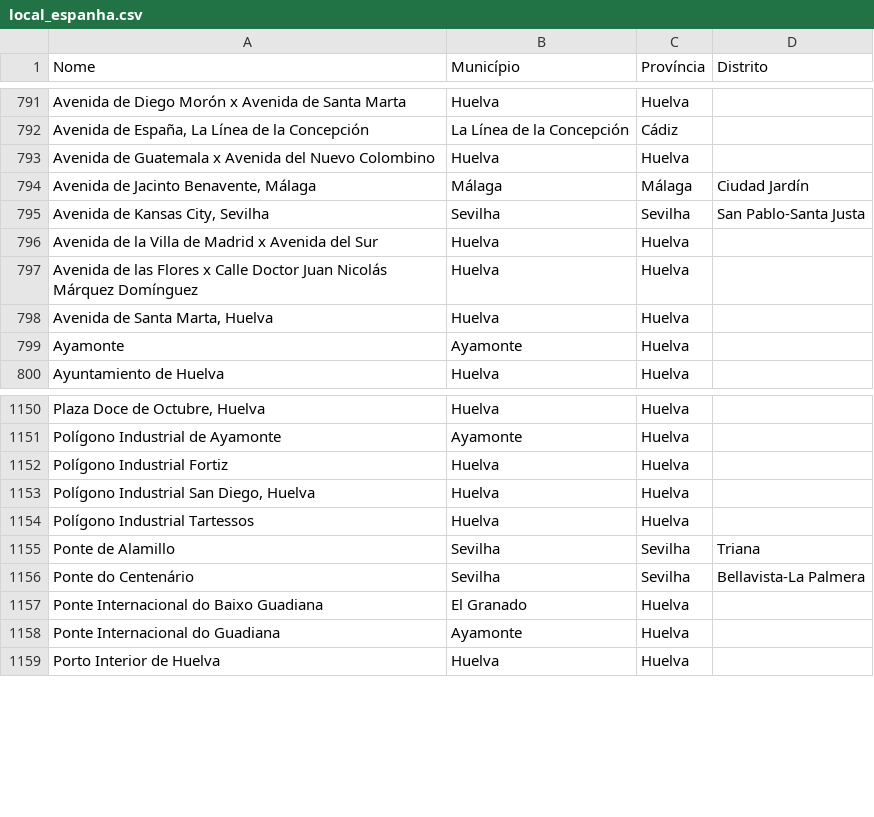
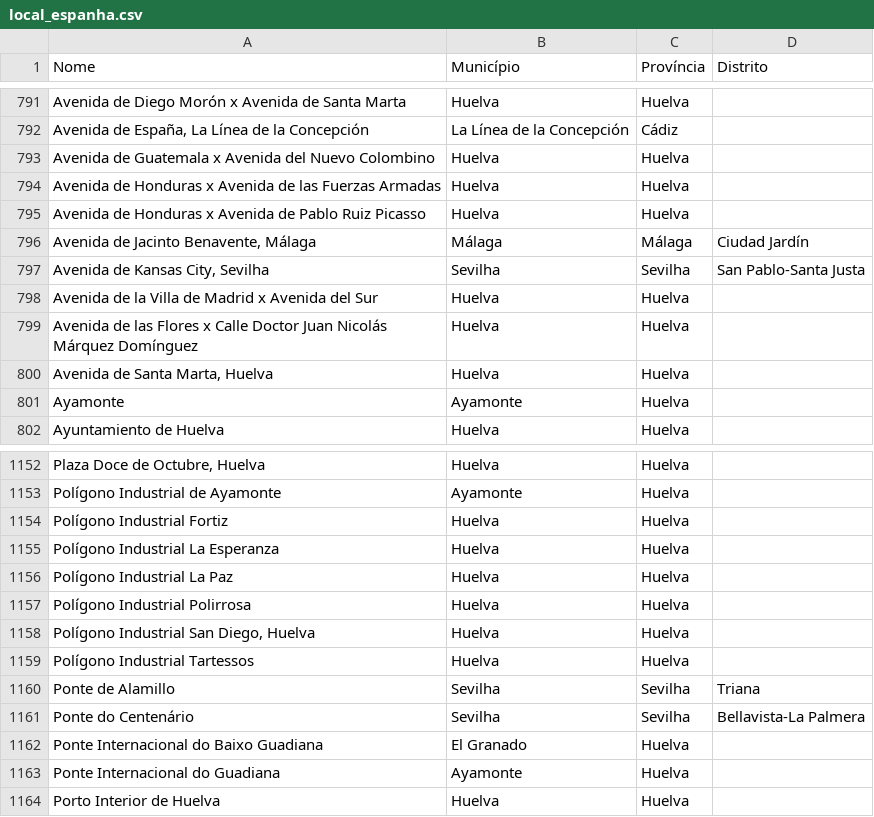
Before and after one commit to migueldgoncalves/Viajar, a CSV file: src/viajar/base_dados/local_espanha.csv, drawn as a sheet; only a part is shown, gaps mark what is left out.

```diff
--- a/src/viajar/base_dados/local_espanha.csv
+++ b/src/viajar/base_dados/local_espanha.csv
@@ -793,2 +793,4 @@ Avenida de Diego Morón x Avenida de Santa Marta,Huelva,Huelva,
 Avenida de Guatemala x Avenida del Nuevo Colombino,Huelva,Huelva,
+Avenida de Honduras x Avenida de las Fuerzas Armadas,Huelva,Huelva,
+Avenida de Honduras x Avenida de Pablo Ruiz Picasso,Huelva,Huelva,
 "Avenida de Jacinto Benavente, Málaga",Málaga,Málaga,Ciudad Jardín
@@ -1152,2 +1154,5 @@ Polígono Industrial de Ayamonte,Ayamonte,Huelva,
 Polígono Industrial Fortiz,Huelva,Huelva,
+Polígono Industrial La Esperanza,Huelva,Huelva,
+Polígono Industrial La Paz,Huelva,Huelva,
+Polígono Industrial Polirrosa,Huelva,Huelva,
 "Polígono Industrial San Diego, Huelva",Huelva,Huelva,
```
Also changed, not shown: src/viajar/base_dados/ligacao.csv, src/viajar/base_dados/local.csv.
